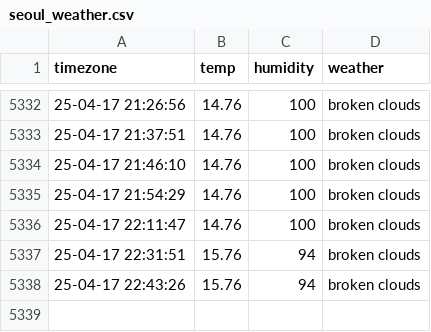
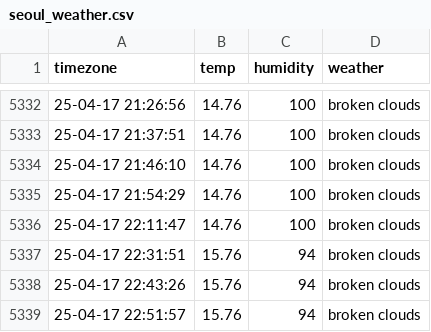
Before and after one commit to cong2738/seoul_weather, a CSV file: seoul_weather.csv, drawn as a sheet; only a part is shown, gaps mark what is left out.

```diff
--- a/seoul_weather.csv
+++ b/seoul_weather.csv
@@ -5338 +5338,2 @@ timezone,temp,humidity,weather
 25-04-17 22:43:26,15.76,94,broken clouds
+25-04-17 22:51:57,15.76,94,broken clouds
```
